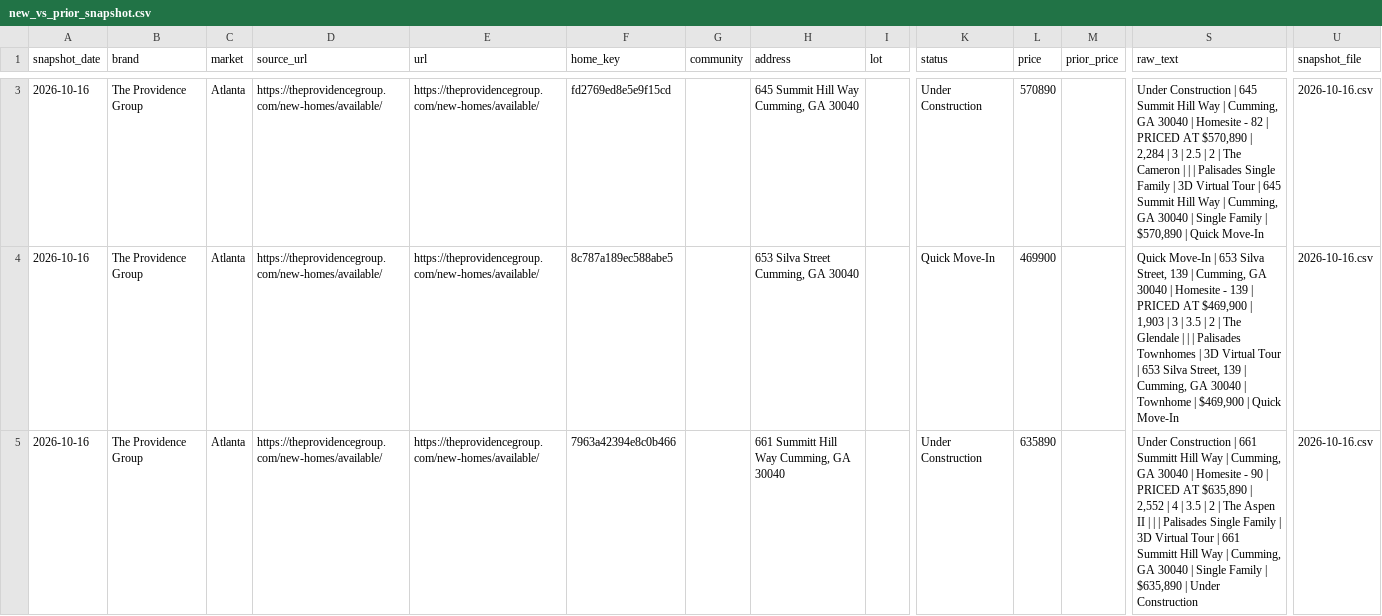
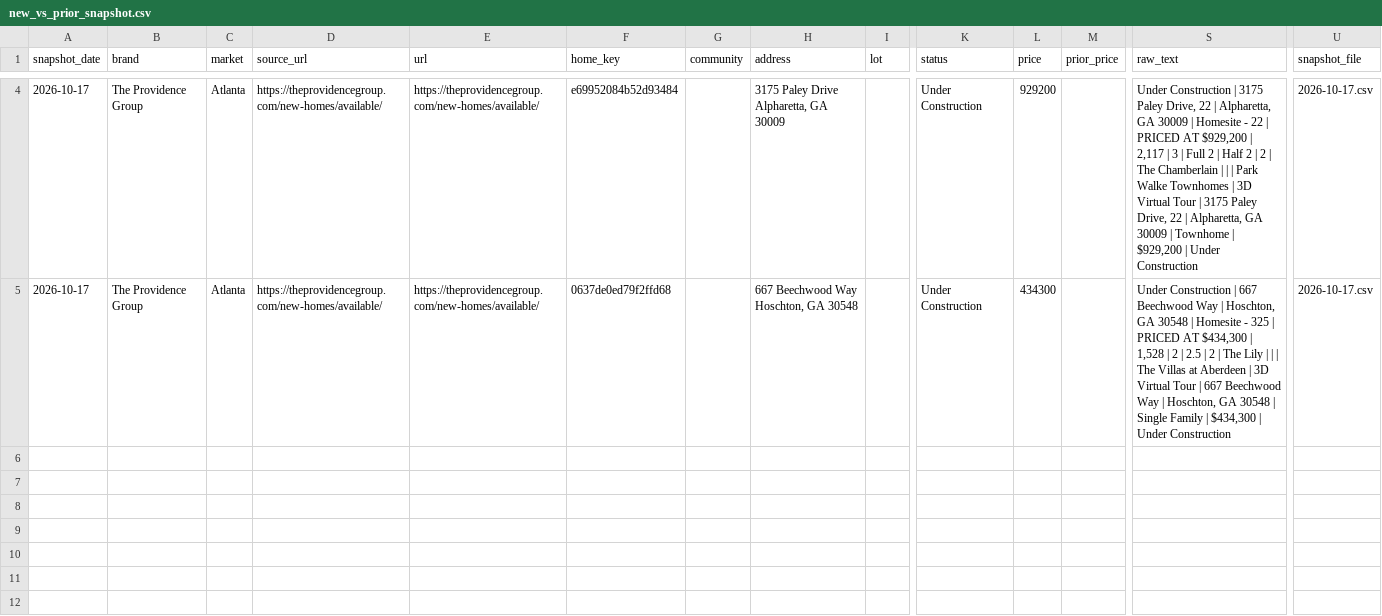
Before and after one commit to aregaladosantiago-hub/grbk-tracker, a CSV file: reports/new_vs_prior_snapshot.csv, drawn as a sheet; only a part is shown, gaps mark what is left out; removed rows and columns are numbered as before the commit, all else as after; rows hold the shown columns only; the diff covers the shown part only; the diff names each change by its address in the sheet, - before the commit and + after, or states it on an @@ line.

```diff
--- a/reports/new_vs_prior_snapshot.csv
+++ b/reports/new_vs_prior_snapshot.csv
-A4 (snapshot_date): 2026-10-16
+A4 (snapshot_date): 2026-10-17
-F4 (home_key): fd2769ed8e5e9f15cd
+F4 (home_key): e69952084b52d93484
-H4 (address): 645 Summit Hill Way Cumming, GA 30040
+H4 (address): 3175 Paley Drive Alpharetta, GA 30009
-L4 (price): 570890
+L4 (price): 929200
-S4 (raw_text): …Construction | 645 Summit Hill Way | Cumming, GA 30040 | Homesite - 82 | PRICED AT $570,890 | 2,284 | 3 | 2.5 | 2 | The Cameron | | | Palisades Single Family | 3D Virtual Tour | 645 Summit Hill Way | Cumming, GA 30040 | Single Family | $570,890 | Quick Move-In
+S4 (raw_text): …Construction | 3175 Paley Drive, 22 | Alpharetta, GA 30009 | Homesite - 22 | PRICED AT $929,200 | 2,117 | 3 | Full 2 | Half 2 | 2 | The Chamberlain | | | Park Walke Townhomes | 3D Virtual Tour | 3175 Paley Drive, 22 | Alpharetta, GA 30009 | Townhome | $929,200 | Under Construction
-U4 (snapshot_file): 2026-10-16.csv
+U4 (snapshot_file): 2026-10-17.csv
-row 4: 2026-10-16 | The Providence Group | Atlanta | https://theprovidencegroup.com/new-homes/available/ | https://theprovidencegroup.com/new-homes/available/ | 8c787a189ec588abe5 |  | 653 Silva Street Cumming, GA 30040 |  | Quick Move-In | 469900 |  | Quick Move-In | 653 Silva Street, 139 | Cumming, GA 30040 | Homesite - 139 | PRICED AT $469,900 | 1,903 | 3 | 3.5 | 2 | The Glendale | | | Palisades Townhomes | 3D Virtual Tour | 653 Silva Street, 139 | Cumming, GA 30040 | Townhome | $469,900 | Quick Move-In | 2026-10-16.csv
-A5 (snapshot_date): 2026-10-16
+A5 (snapshot_date): 2026-10-17
-F5 (home_key): 7963a42394e8c0b466
+F5 (home_key): 0637de0ed79f2ffd68
-H5 (address): 661 Summitt Hill Way Cumming, GA 30040
+H5 (address): 667 Beechwood Way Hoschton, GA 30548
-L5 (price): 635890
+L5 (price): 434300
-S5 (raw_text): …Construction | 661 Summitt Hill Way | Cumming, GA 30040 | Homesite - 90 | PRICED AT $635,890 | 2,552 | 4 | 3.5 | 2 | The Aspen II | | | Palisades Single Family | 3D Virtual Tour | 661 Summitt Hill Way | Cumming, GA 30040 | Single Family | $635,890 | Under…
+S5 (raw_text): …Construction | 667 Beechwood Way | Hoschton, GA 30548 | Homesite - 325 | PRICED AT $434,300 | 1,528 | 2 | 2.5 | 2 | The Lily | | | The Villas at Aberdeen | 3D Virtual Tour | 667 Beechwood Way | Hoschton, GA 30548 | Single Family | $434,300 | Under…
-U5 (snapshot_file): 2026-10-16.csv
+U5 (snapshot_file): 2026-10-17.csv
```
Also changed, not shown: 2 added rows and 1 removed row elsewhere in this file, reports/latest_active.csv, reports/removed_vs_prior_snapshot.csv, 3 other files.
